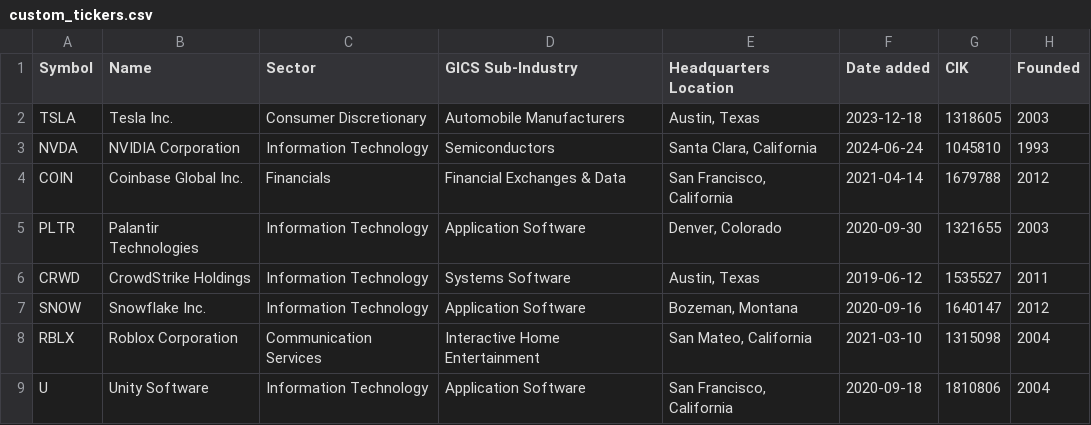
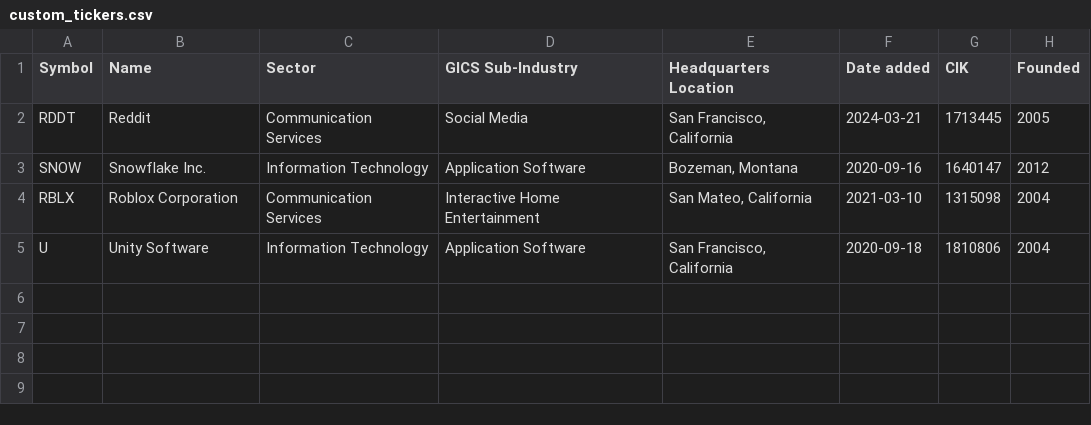
Before and after one commit to NozhenkoD/fin, a CSV file: data/custom_tickers.csv, drawn as a sheet.

```diff
--- a/data/custom_tickers.csv
+++ b/data/custom_tickers.csv
@@ -1,7 +1,3 @@
 Symbol,Name,Sector,GICS Sub-Industry,Headquarters Location,Date added,CIK,Founded
-TSLA,Tesla Inc.,Consumer Discretionary,Automobile Manufacturers,"Austin, Texas",2023-12-18,1318605,2003
-NVDA,NVIDIA Corporation,Information Technology,Semiconductors,"Santa Clara, California",2024-06-24,1045810,1993
-COIN,Coinbase Global Inc.,Financials,Financial Exchanges & Data,"San Francisco, California",2021-04-14,1679788,2012
-PLTR,Palantir Technologies,Information Technology,Application Software,"Denver, Colorado",2020-09-30,1321655,2003
-CRWD,CrowdStrike Holdings,Information Technology,Systems Software,"Austin, Texas",2019-06-12,1535527,2011
+RDDT,Reddit,Communication Services,Social Media,"San Francisco, California",2024-03-21,1713445,2005
 SNOW,Snowflake Inc.,Information Technology,Application Software,"Bozeman, Montana",2020-09-16,1640147,2012
```
